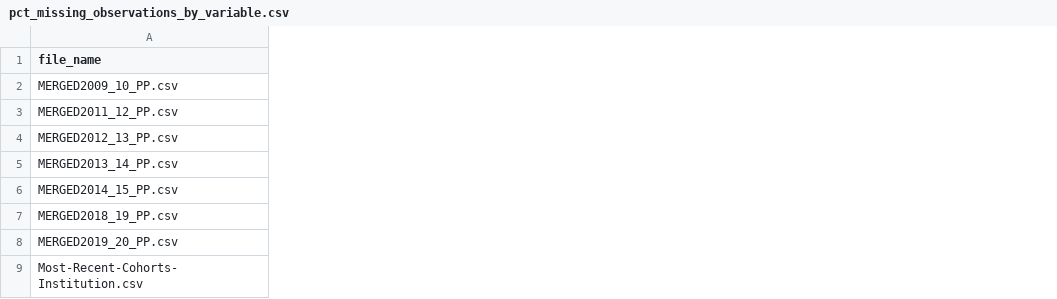
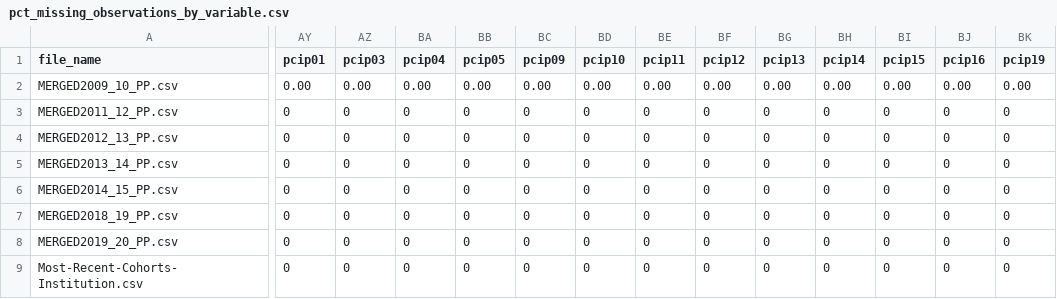
Before and after one commit to mattmtz/college-roi, a CSV file: output/missing_data_summaries/pct_missing_observations_by_variable.csv, drawn as a sheet; only a part is shown, gaps mark what is left out; the diff covers the shown part only; the diff names each change by its address in the sheet, - before the commit and + after, or states it on an @@ line.

```diff
--- a/output/missing_data_summaries/pct_missing_observations_by_variable.csv
+++ b/output/missing_data_summaries/pct_missing_observations_by_variable.csv
+column AY (pcip01), rows 2-9: 0.00 | 0 | 0 | 0 | 0 | 0 | 0 | 0
+column AZ (pcip03), rows 2-9: 0.00 | 0 | 0 | 0 | 0 | 0 | 0 | 0
+column BA (pcip04), rows 2-9: 0.00 | 0 | 0 | 0 | 0 | 0 | 0 | 0
+column BB (pcip05), rows 2-9: 0.00 | 0 | 0 | 0 | 0 | 0 | 0 | 0
+column BC (pcip09), rows 2-9: 0.00 | 0 | 0 | 0 | 0 | 0 | 0 | 0
+column BD (pcip10), rows 2-9: 0.00 | 0 | 0 | 0 | 0 | 0 | 0 | 0
+column BE (pcip11), rows 2-9: 0.00 | 0 | 0 | 0 | 0 | 0 | 0 | 0
+column BF (pcip12), rows 2-9: 0.00 | 0 | 0 | 0 | 0 | 0 | 0 | 0
+column BG (pcip13), rows 2-9: 0.00 | 0 | 0 | 0 | 0 | 0 | 0 | 0
+column BH (pcip14), rows 2-9: 0.00 | 0 | 0 | 0 | 0 | 0 | 0 | 0
+column BI (pcip15), rows 2-9: 0.00 | 0 | 0 | 0 | 0 | 0 | 0 | 0
+column BJ (pcip16), rows 2-9: 0.00 | 0 | 0 | 0 | 0 | 0 | 0 | 0
+column BK (pcip19), rows 2-9: 0.00 | 0 | 0 | 0 | 0 | 0 | 0 | 0
```
Also changed, not shown: 25 added columns elsewhere in this file, output/missing_data_summaries/missing_variables_summary.csv, 2 other files.
